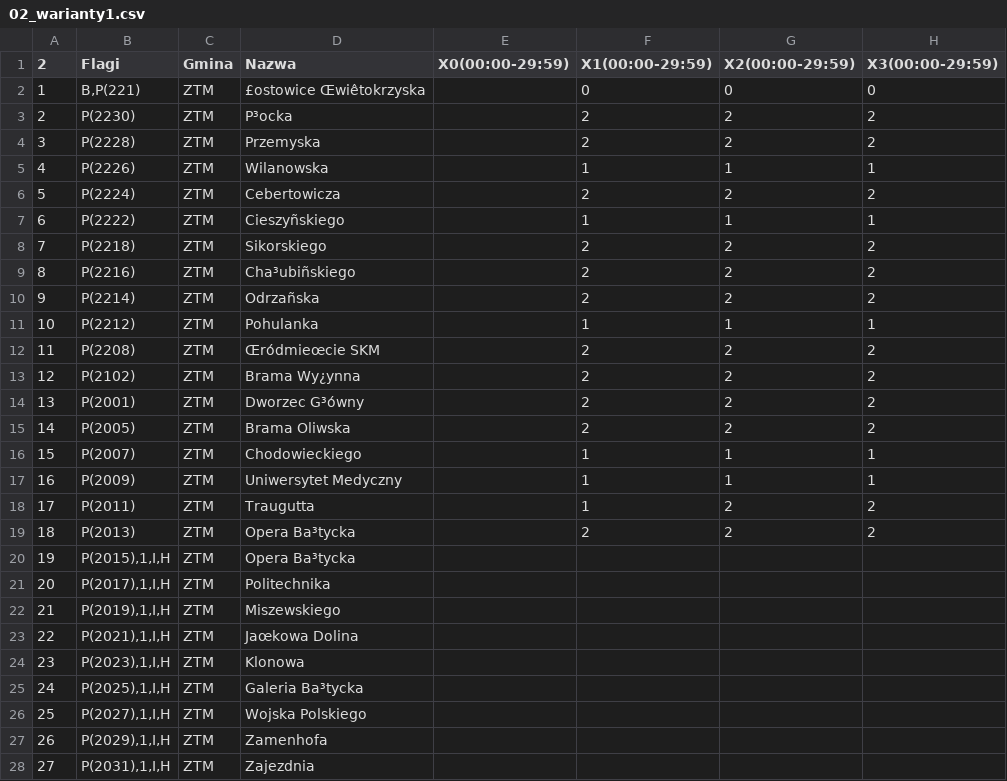
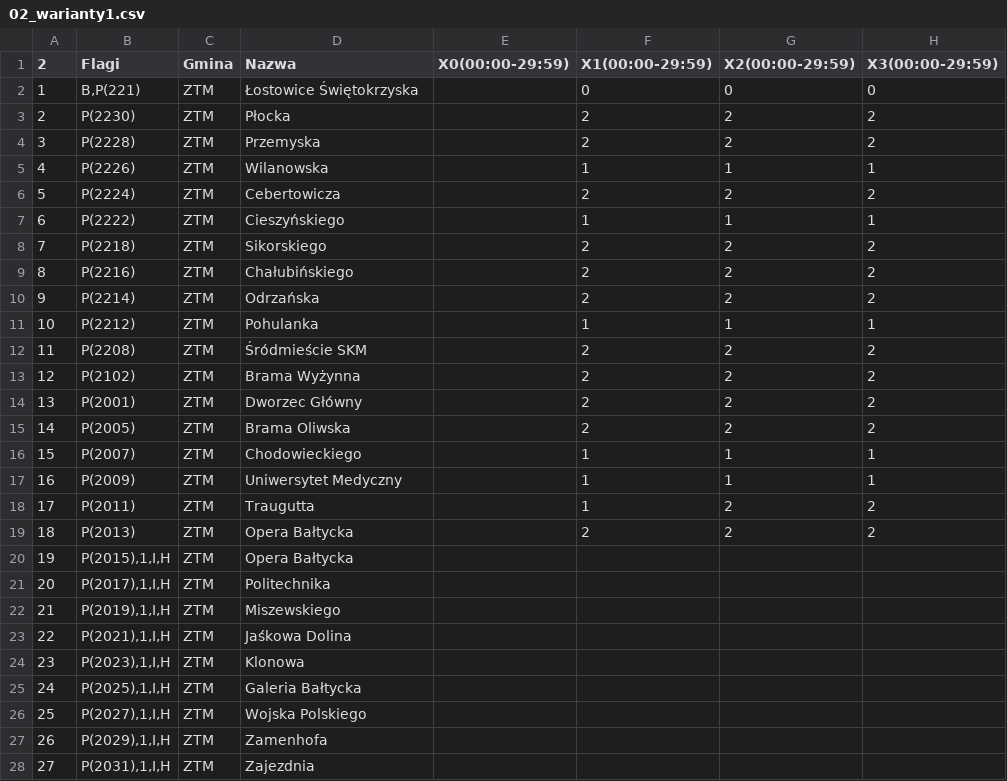
Before and after one commit to Vampyr7878/OSMAndTCM, a CSV file: OsmAnd/assets/02_warianty1.csv, drawn as a sheet; only a part is shown; the diff covers the shown part only; the diff names each change by its address in the sheet, - before the commit and + after, or states it on an @@ line.

```diff
--- a/OsmAnd/assets/02_warianty1.csv
+++ b/OsmAnd/assets/02_warianty1.csv
-D2 (Nazwa): £ostowice Œwiêtokrzyska
+D2 (Nazwa): Łostowice Świętokrzyska
-D3 (Nazwa): P³ocka
+D3 (Nazwa): Płocka
-D7 (Nazwa): Cieszyñskiego
+D7 (Nazwa): Cieszyńskiego
-D9 (Nazwa): Cha³ubiñskiego
+D9 (Nazwa): Chałubińskiego
-D10 (Nazwa): Odrzañska
+D10 (Nazwa): Odrzańska
-D12 (Nazwa): Œródmieœcie SKM
+D12 (Nazwa): Śródmieście SKM
-D13 (Nazwa): Brama Wy¿ynna
+D13 (Nazwa): Brama Wyżynna
-D14 (Nazwa): Dworzec G³ówny
+D14 (Nazwa): Dworzec Główny
-D19:D20 (Nazwa): Opera Ba³tycka
+D19:D20 (Nazwa): Opera Bałtycka
-D23 (Nazwa): Jaœkowa Dolina
+D23 (Nazwa): Jaśkowa Dolina
-D25 (Nazwa): Galeria Ba³tycka
+D25 (Nazwa): Galeria Bałtycka
```
Also changed, not shown: 14 edited cells elsewhere in this file, OsmAnd/assets/011_warianty1.csv, OsmAnd/assets/011_warianty2.csv, 7 other files.
